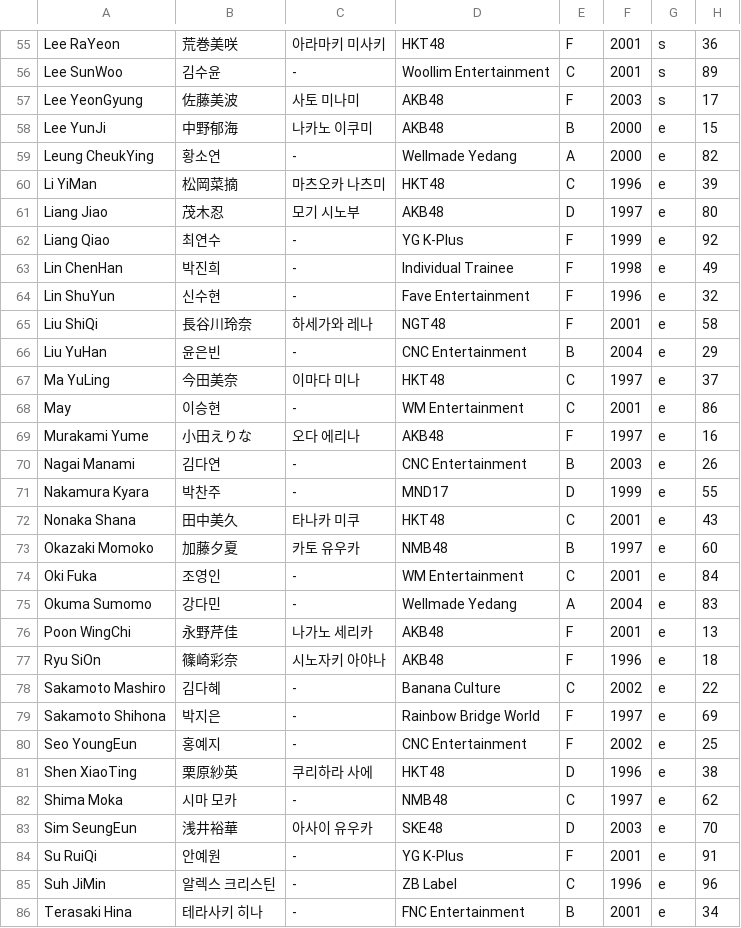
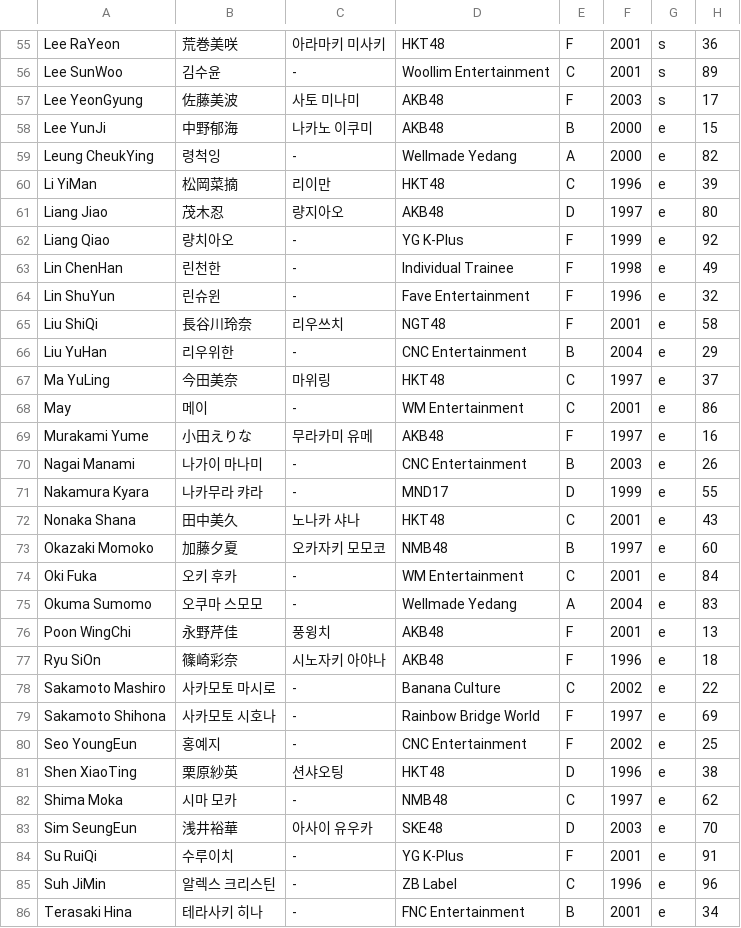
Before and after one commit to xuanhaorank54/PlanetGirls999, a CSV file: trainee_info.csv, drawn as a sheet; only a part is shown, gaps mark what is left out; the diff covers the shown part only.

Commit message:
Update trainee_info.csv

```diff
--- a/trainee_info.csv
+++ b/trainee_info.csv
@@ -58,28 +58,28 @@
 "Lee YunJi","中野郁海","나카노 이쿠미","AKB48","B","2000","e","15"
-"Leung CheukYing","황소연","-","Wellmade Yedang","A","2000","e","82"
-"Li YiMan","松岡菜摘","마츠오카 나츠미","HKT48","C","1996","e","39"
-"Liang Jiao","茂木忍","모기 시노부","AKB48","D","1997","e","80"
-"Liang Qiao","최연수","-","YG K-Plus","F","1999","e","92"
-"Lin ChenHan","박진희","-","Individual Trainee","F","1998","e","49"
-"Lin ShuYun","신수현","-","Fave Entertainment","F","1996","e","32"
-"Liu ShiQi","長谷川玲奈","하세가와 레나","NGT48","F","2001","e","58"
-"Liu YuHan","윤은빈","-","CNC Entertainment","B","2004","e","29"
-"Ma YuLing","今田美奈","이마다 미나","HKT48","C","1997","e","37"
-"May","이승현","-","WM Entertainment","C","2001","e","86"
-"Murakami Yume","小田えりな","오다 에리나","AKB48","F","1997","e","16"
-"Nagai Manami","김다연","-","CNC Entertainment","B","2003","e","26"
-"Nakamura Kyara","박찬주","-","MND17","D","1999","e","55"
-"Nonaka Shana","田中美久","타나카 미쿠","HKT48","C","2001","e","43"
-"Okazaki Momoko","加藤夕夏","카토 유우카","NMB48","B","1997","e","60"
-"Oki Fuka","조영인","-","WM Entertainment","C","2001","e","84"
-"Okuma Sumomo","강다민","-","Wellmade Yedang","A","2004","e","83"
-"Poon WingChi","永野芹佳","나가노 세리카","AKB48","F","2001","e","13"
+"Leung CheukYing","령척잉","-","Wellmade Yedang","A","2000","e","82"
+"Li YiMan","松岡菜摘","리이만","HKT48","C","1996","e","39"
+"Liang Jiao","茂木忍","량지아오","AKB48","D","1997","e","80"
+"Liang Qiao","량치아오","-","YG K-Plus","F","1999","e","92"
+"Lin ChenHan","린천한","-","Individual Trainee","F","1998","e","49"
+"Lin ShuYun","린슈윈","-","Fave Entertainment","F","1996","e","32"
+"Liu ShiQi","長谷川玲奈","리우쓰치","NGT48","F","2001","e","58"
+"Liu YuHan","리우위한","-","CNC Entertainment","B","2004","e","29"
+"Ma YuLing","今田美奈","마위링","HKT48","C","1997","e","37"
+"May","메이","-","WM Entertainment","C","2001","e","86"
+"Murakami Yume","小田えりな","무라카미 유메","AKB48","F","1997","e","16"
+"Nagai Manami","나가이 마나미","-","CNC Entertainment","B","2003","e","26"
+"Nakamura Kyara","나카무라 캬라","-","MND17","D","1999","e","55"
+"Nonaka Shana","田中美久","노나카 샤나","HKT48","C","2001","e","43"
+"Okazaki Momoko","加藤夕夏","오카자키 모모코","NMB48","B","1997","e","60"
+"Oki Fuka","오키 후카","-","WM Entertainment","C","2001","e","84"
+"Okuma Sumomo","오쿠마 스모모","-","Wellmade Yedang","A","2004","e","83"
+"Poon WingChi","永野芹佳","풍윙치","AKB48","F","2001","e","13"
 "Ryu SiOn","篠崎彩奈","시노자키 아야나","AKB48","F","1996","e","18"
-"Sakamoto Mashiro","김다혜","-","Banana Culture","C","2002","e","22"
-"Sakamoto Shihona","박지은","-","Rainbow Bridge World","F","1997","e","69"
+"Sakamoto Mashiro","사카모토 마시로","-","Banana Culture","C","2002","e","22"
+"Sakamoto Shihona","사카모토 시호나","-","Rainbow Bridge World","F","1997","e","69"
 "Seo YoungEun","홍예지","-","CNC Entertainment","F","2002","e","25"
-"Shen XiaoTing","栗原紗英","쿠리하라 사에","HKT48","D","1996","e","38"
+"Shen XiaoTing","栗原紗英","션샤오팅","HKT48","D","1996","e","38"
 "Shima Moka","시마 모카","-","NMB48","C","1997","e","62"
 "Sim SeungEun","浅井裕華","아사이 유우카","SKE48","D","2003","e","70"
-"Su RuiQi","안예원","-","YG K-Plus","F","2001","e","91"
+"Su RuiQi","수루이치","-","YG K-Plus","F","2001","e","91"
 "Suh JiMin","알렉스 크리스틴","-","ZB Label","C","1996","e","96"
```
Also changed, not shown: 64 edited cells elsewhere in this file.
